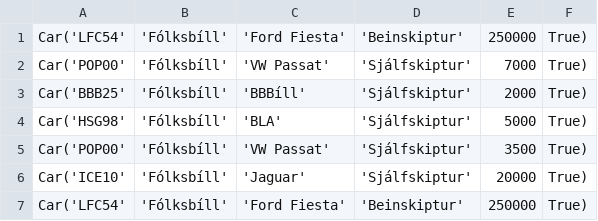
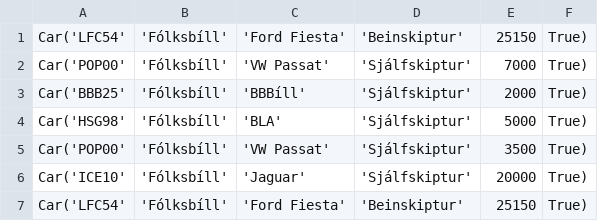
Before and after one commit to einaroddurpall/vln1, a CSV file: data/sedan.csv, drawn as a sheet.

```diff
--- a/data/sedan.csv
+++ b/data/sedan.csv
@@ -1,2 +1,2 @@
-Car('LFC54','Fólksbíll','Ford Fiesta','Beinskiptur',250000,True)
+Car('LFC54','Fólksbíll','Ford Fiesta','Beinskiptur',25150,True)
 Car('POP00','Fólksbíll','VW Passat','Sjálfskiptur',7000,True)
@@ -6,2 +6,2 @@ Car('POP00','Fólksbíll','VW Passat','Sjálfskiptur',3500,True)
 Car('ICE10','Fólksbíll','Jaguar','Sjálfskiptur',20000,True)
-Car('LFC54','Fólksbíll','Ford Fiesta','Beinskiptur',250000,True)
+Car('LFC54','Fólksbíll','Ford Fiesta','Beinskiptur',25150,True)
```
Also changed, not shown: data/orders.csv, 1 other file.
